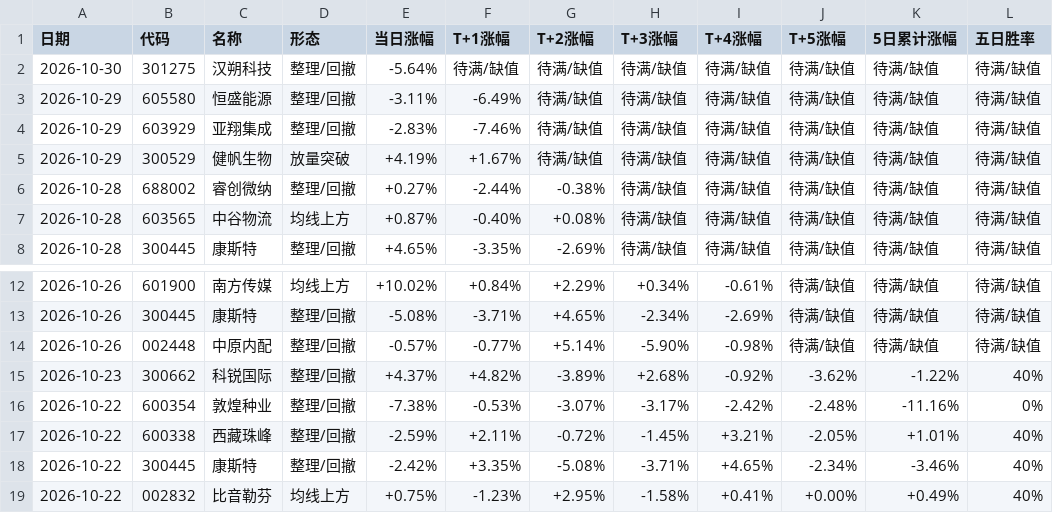
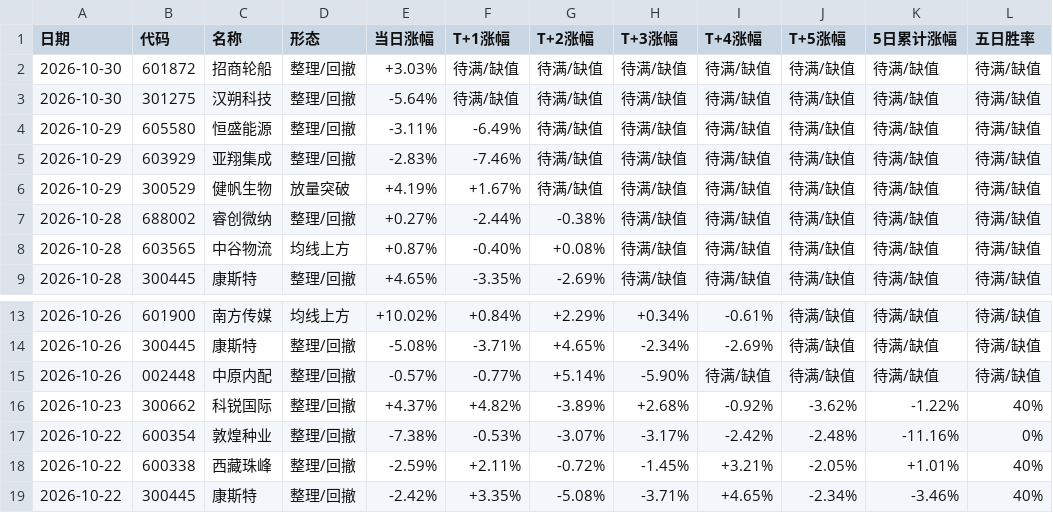
Before and after one commit to yunqingzou-bit/ashare-strategy-dashboard, a CSV file: docs/garp.csv, drawn as a sheet; only a part is shown, gaps mark what is left out; the shorter side is filled out with more unchanged rows.

```diff
--- a/docs/garp.csv
+++ b/docs/garp.csv
@@ -1,2 +1,3 @@
 日期,代码,名称,形态,当日涨幅,T+1涨幅,T+2涨幅,T+3涨幅,T+4涨幅,T+5涨幅,5日累计涨幅,五日胜率
+2026-10-30,601872,招商轮船,整理/回撤,+3.03%,待满/缺值,待满/缺值,待满/缺值,待满/缺值,待满/缺值,待满/缺值,待满/缺值
 2026-10-30,301275,汉朔科技,整理/回撤,-5.64%,待满/缺值,待满/缺值,待满/缺值,待满/缺值,待满/缺值,待满/缺值,待满/缺值
@@ -13,3 +14,3 @@
 2026-10-26,300445,康斯特,整理/回撤,-5.08%,-3.71%,+4.65%,-2.34%,-2.69%,待满/缺值,待满/缺值,待满/缺值
-2026-10-26,002448,中原内配,整理/回撤,-0.57%,-0.77%,+5.14%,-5.90%,-0.98%,待满/缺值,待满/缺值,待满/缺值
+2026-10-26,002448,中原内配,整理/回撤,-0.57%,-0.77%,+5.14%,-5.90%,待满/缺值,待满/缺值,待满/缺值,待满/缺值
 2026-10-23,300662,科锐国际,整理/回撤,+4.37%,+4.82%,-3.89%,+2.68%,-0.92%,-3.62%,-1.22%,40%
```
Also changed, not shown: 7 other files.
